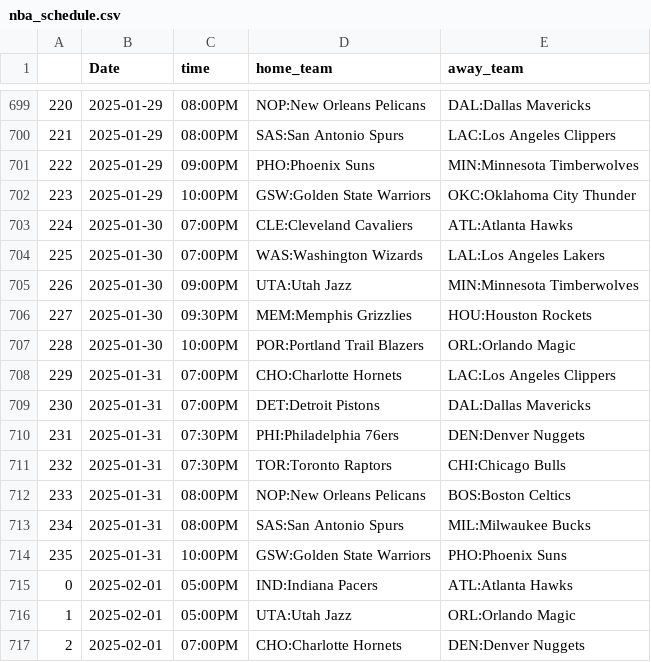
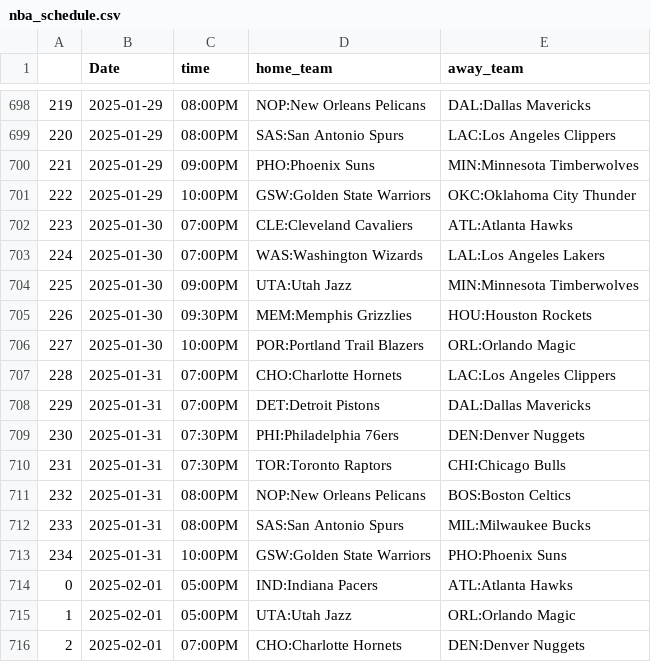
Before and after one commit to trevorscholz1/Portfolio, a CSV file: daily_lockz/models/schedules/nba_schedule.csv, drawn as a sheet; only a part is shown, gaps mark what is left out; the diff covers the shown part only.

```diff
--- a/daily_lockz/models/schedules/nba_schedule.csv
+++ b/daily_lockz/models/schedules/nba_schedule.csv
@@ -699,17 +698,17 @@
-220,2025-01-29,08:00PM,NOP:New Orleans Pelicans,DAL:Dallas Mavericks
-221,2025-01-29,08:00PM,SAS:San Antonio Spurs,LAC:Los Angeles Clippers
-222,2025-01-29,09:00PM,PHO:Phoenix Suns,MIN:Minnesota Timberwolves
-223,2025-01-29,10:00PM,GSW:Golden State Warriors,OKC:Oklahoma City Thunder
-224,2025-01-30,07:00PM,CLE:Cleveland Cavaliers,ATL:Atlanta Hawks
-225,2025-01-30,07:00PM,WAS:Washington Wizards,LAL:Los Angeles Lakers
-226,2025-01-30,09:00PM,UTA:Utah Jazz,MIN:Minnesota Timberwolves
-227,2025-01-30,09:30PM,MEM:Memphis Grizzlies,HOU:Houston Rockets
-228,2025-01-30,10:00PM,POR:Portland Trail Blazers,ORL:Orlando Magic
-229,2025-01-31,07:00PM,CHO:Charlotte Hornets,LAC:Los Angeles Clippers
-230,2025-01-31,07:00PM,DET:Detroit Pistons,DAL:Dallas Mavericks
-231,2025-01-31,07:30PM,PHI:Philadelphia 76ers,DEN:Denver Nuggets
-232,2025-01-31,07:30PM,TOR:Toronto Raptors,CHI:Chicago Bulls
-233,2025-01-31,08:00PM,NOP:New Orleans Pelicans,BOS:Boston Celtics
-234,2025-01-31,08:00PM,SAS:San Antonio Spurs,MIL:Milwaukee Bucks
-235,2025-01-31,10:00PM,GSW:Golden State Warriors,PHO:Phoenix Suns
+219,2025-01-29,08:00PM,NOP:New Orleans Pelicans,DAL:Dallas Mavericks
+220,2025-01-29,08:00PM,SAS:San Antonio Spurs,LAC:Los Angeles Clippers
+221,2025-01-29,09:00PM,PHO:Phoenix Suns,MIN:Minnesota Timberwolves
+222,2025-01-29,10:00PM,GSW:Golden State Warriors,OKC:Oklahoma City Thunder
+223,2025-01-30,07:00PM,CLE:Cleveland Cavaliers,ATL:Atlanta Hawks
+224,2025-01-30,07:00PM,WAS:Washington Wizards,LAL:Los Angeles Lakers
+225,2025-01-30,09:00PM,UTA:Utah Jazz,MIN:Minnesota Timberwolves
+226,2025-01-30,09:30PM,MEM:Memphis Grizzlies,HOU:Houston Rockets
+227,2025-01-30,10:00PM,POR:Portland Trail Blazers,ORL:Orlando Magic
+228,2025-01-31,07:00PM,CHO:Charlotte Hornets,LAC:Los Angeles Clippers
+229,2025-01-31,07:00PM,DET:Detroit Pistons,DAL:Dallas Mavericks
+230,2025-01-31,07:30PM,PHI:Philadelphia 76ers,DEN:Denver Nuggets
+231,2025-01-31,07:30PM,TOR:Toronto Raptors,CHI:Chicago Bulls
+232,2025-01-31,08:00PM,NOP:New Orleans Pelicans,BOS:Boston Celtics
+233,2025-01-31,08:00PM,SAS:San Antonio Spurs,MIL:Milwaukee Bucks
+234,2025-01-31,10:00PM,GSW:Golden State Warriors,PHO:Phoenix Suns
 0,2025-02-01,05:00PM,IND:Indiana Pacers,ATL:Atlanta Hawks
```
Also changed, not shown: 1 added row, 2 removed rows and 66 edited cells elsewhere in this file, daily_lockz/models/schedules/ncaab_schedule.csv, daily_lockz/models/schedules/nfl_schedule.csv, 43 other files.
